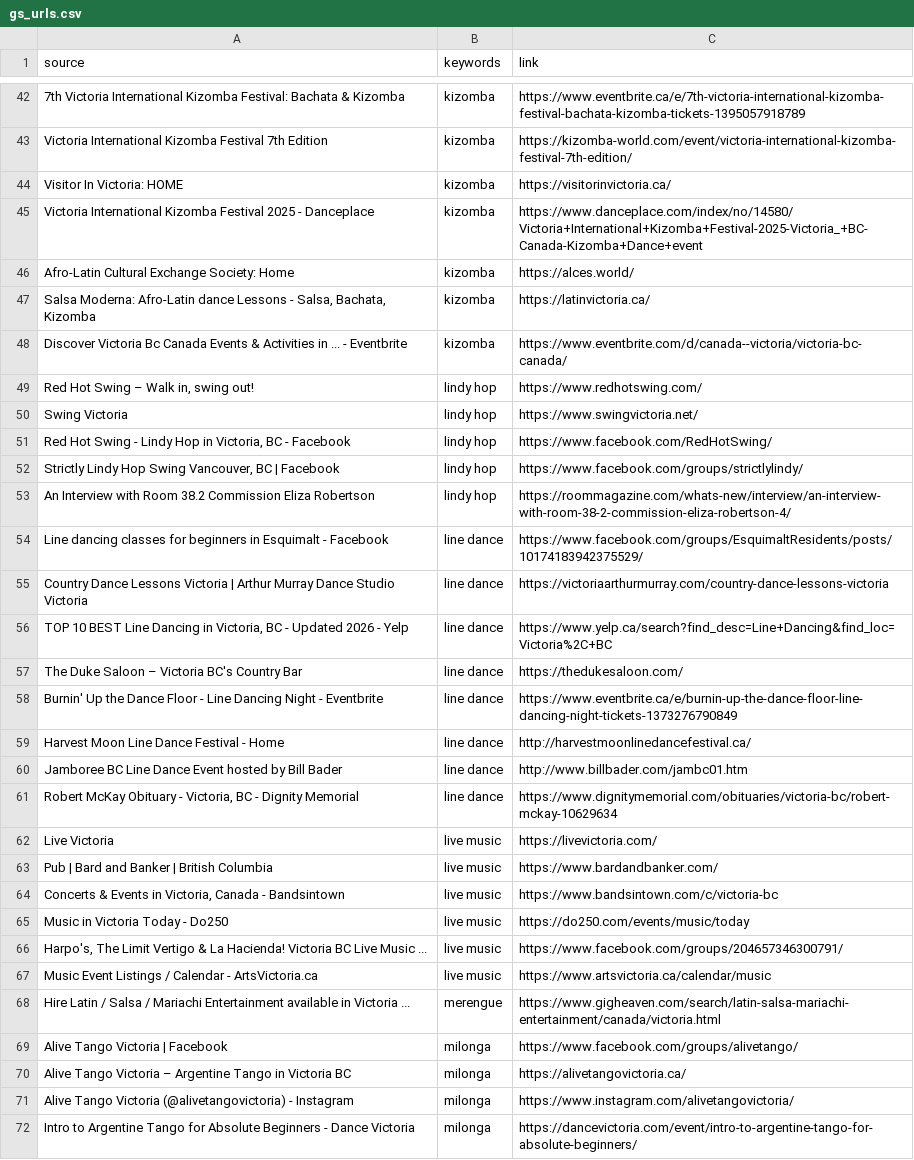
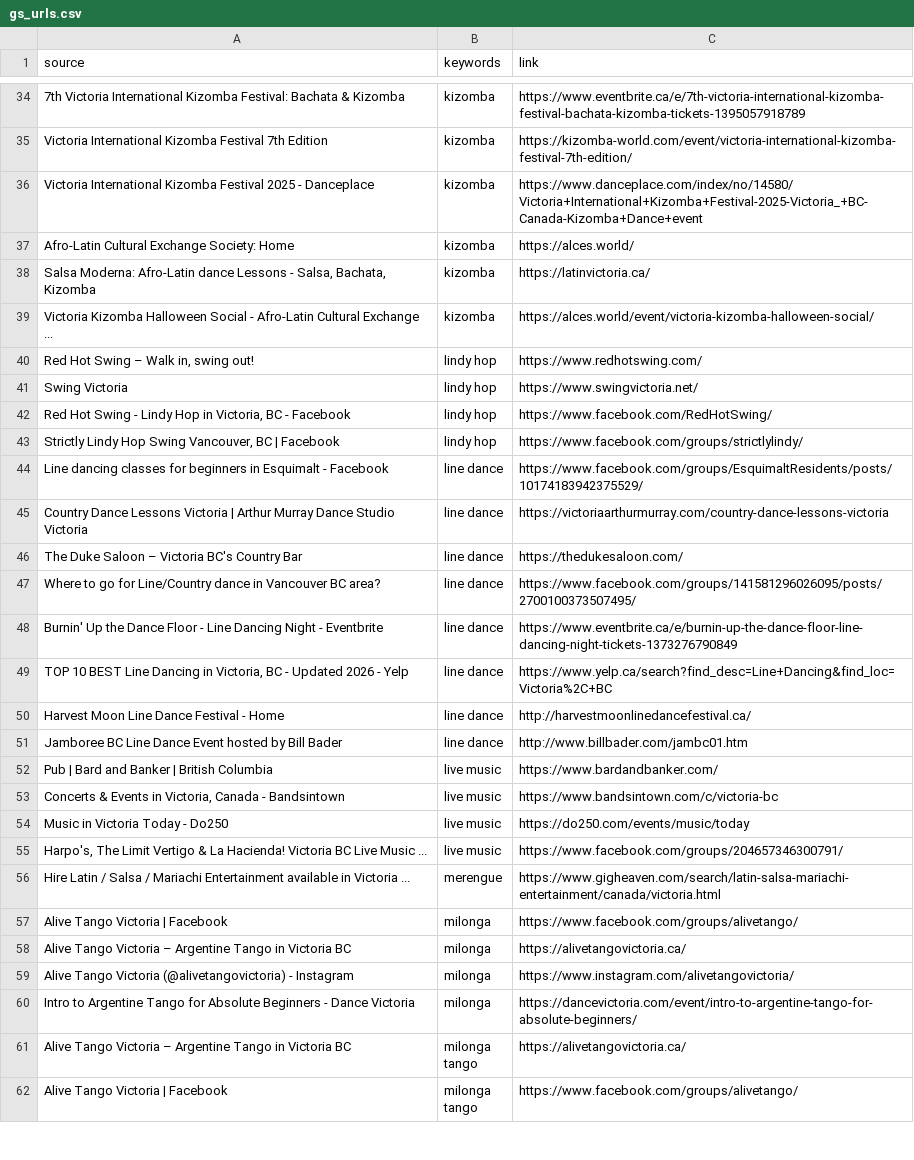
Before and after one commit to LindsayMoir/social_dance_app, a CSV file: data/urls/gs_urls.csv, drawn as a sheet; only a part is shown, gaps mark what is left out; the shorter side is filled out with more unchanged rows; removed rows and columns are numbered as before the commit, all else as after; the diff covers the shown part only; the diff names each change by its address in the sheet, - before the commit and + after, or states it on an @@ line.

```diff
--- a/data/urls/gs_urls.csv
+++ b/data/urls/gs_urls.csv
-row 44: Visitor In Victoria: HOME | kizomba | https://visitorinvictoria.ca/
-A39 (source): Discover Victoria Bc Canada Events & Activities in ... - Eventbrite
+A39 (source): Victoria Kizomba Halloween Social - Afro-Latin Cultural Exchange ...
-C39 (link): https://www.eventbrite.com/d/canada--victoria/victoria-bc-canada/
+C39 (link): https://alces.world/event/victoria-kizomba-halloween-social/
-row 53: An Interview with Room 38.2 Commission Eliza Robertson | lindy hop | https://roommagazine.com/whats-new/interview/an-interview-with-room-38-2-commission-eliza-robertson-4/
@@ row 57 moved to row 46: The Duke Saloon – Victoria BC's Country … @@
+row 47: Where to go for Line/Country dance in Vancouver BC area? | line dance | https://www.facebook.com/groups/141581296026095/posts/2700100373507495/
@@ row 58 moved to row 48: Burnin' Up the Dance Floor - Line Dancin… @@
-row 61: Robert McKay Obituary - Victoria, BC - Dignity Memorial | line dance | https://www.dignitymemorial.com/obituaries/victoria-bc/robert-mckay-10629634
-row 62: Live Victoria | live music | https://livevictoria.com/
-row 67: Music Event Listings / Calendar - ArtsVictoria.ca | live music | https://www.artsvictoria.ca/calendar/music
```
Also changed, not shown: 12 added rows, 36 removed rows, 2 moved rows and 7 edited cells elsewhere in this file, data/other/email_events.csv, 2 other files.
